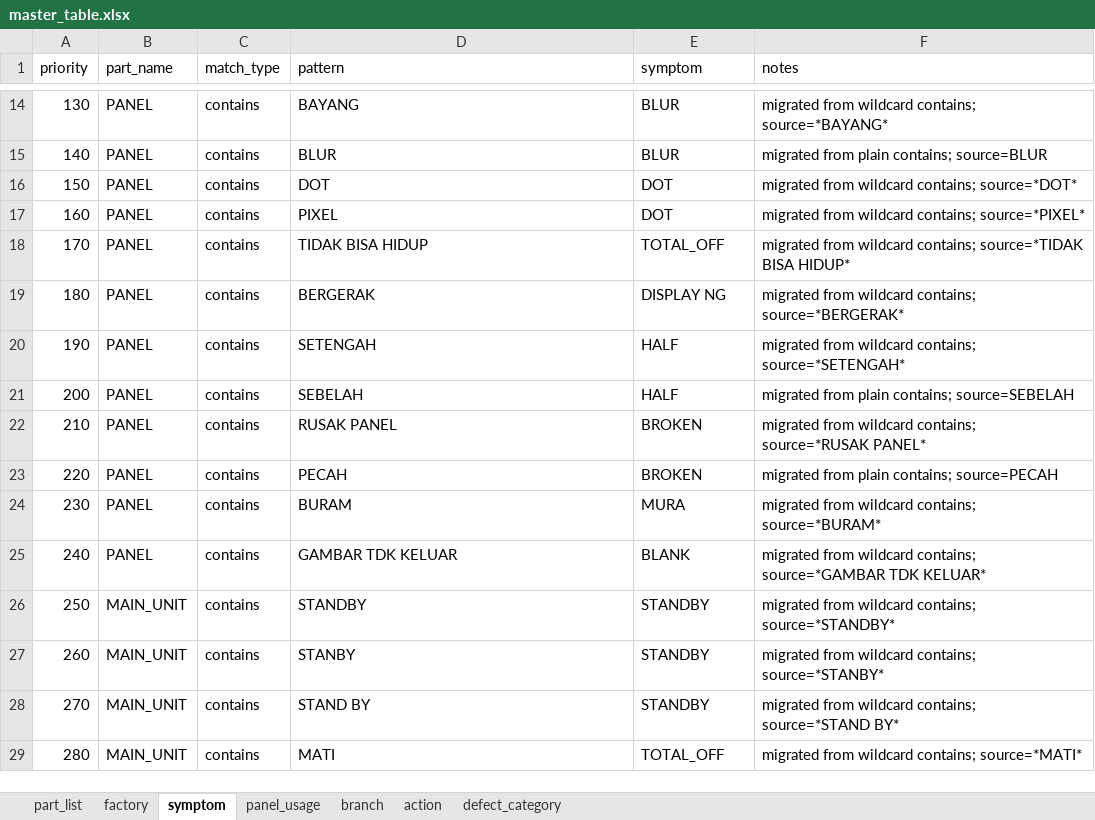
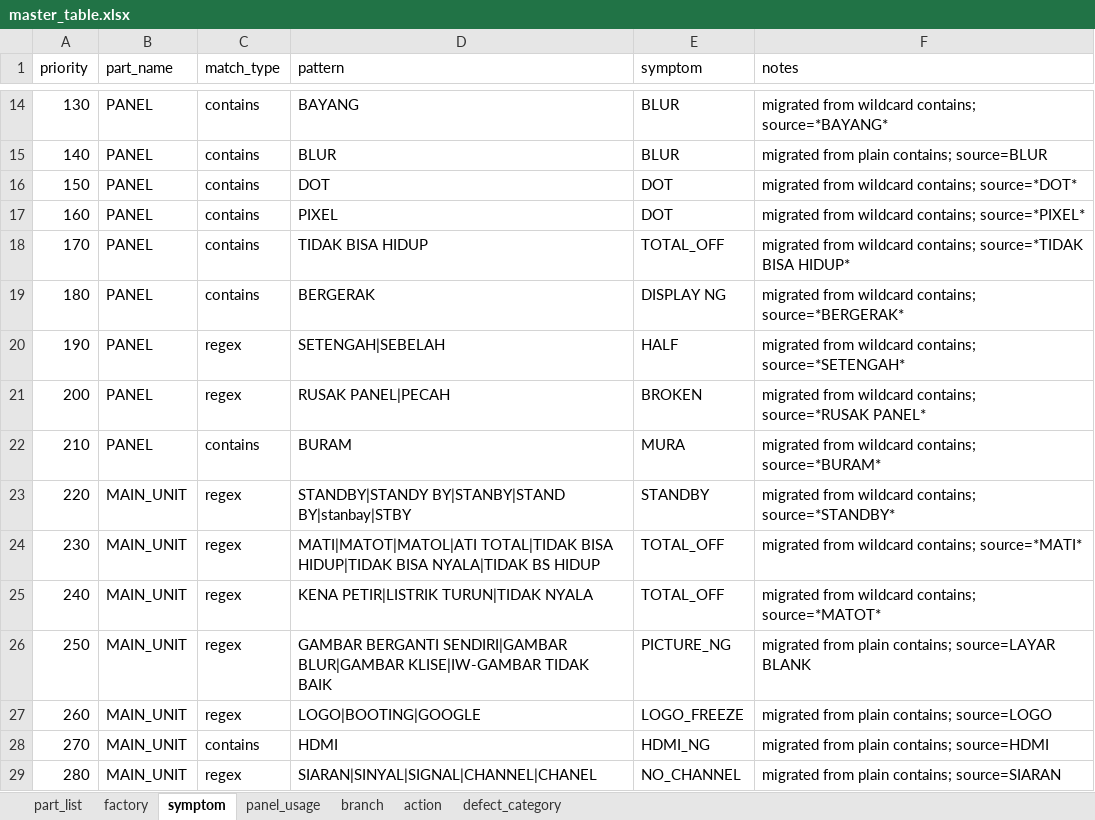
Before and after one commit to arisafaribinridwan/tool-fcost, an Excel workbook: masters/master_table.xlsx, sheet symptom, drawn as a sheet; only a part is shown, gaps mark what is left out; values as stored, in another font and other column widths than the file's, no borders; the diff covers the shown part only; the diff names each change by its address in the sheet, - before the commit and + after, or states it on an @@ line.

```diff
--- a/masters/master_table.xlsx (sheet symptom)
+++ b/masters/master_table.xlsx (sheet symptom)
-C20:C21 (match_type): contains
+C20:C21 (match_type): regex
-D20 (pattern): SETENGAH
+D20 (pattern): SETENGAH|SEBELAH
-D21 (pattern): SEBELAH
+D21 (pattern): RUSAK PANEL|PECAH
-E21 (symptom): HALF
+E21 (symptom): BROKEN
-F21 (notes): migrated from plain contains; source=SEBELAH
+F21 (notes): migrated from wildcard contains; source=*RUSAK PANEL*
-D22 (pattern): RUSAK PANEL
+D22 (pattern): BURAM
-E22 (symptom): BROKEN
+E22 (symptom): MURA
-F22 (notes): …wildcard contains; source=*RUSAK PANEL*
+F22 (notes): …wildcard contains; source=*BURAM*
-B23:B25 (part_name): PANEL
+B23:B25 (part_name): MAIN_UNIT
-C23:C27 (match_type): contains
+C23:C27 (match_type): regex
-D23 (pattern): PECAH
+D23 (pattern): STANDBY|STANDY BY|STANBY|STAND BY|stanbay|STBY
-E23 (symptom): BROKEN
+E23 (symptom): STANDBY
-F23 (notes): migrated from plain contains; source=PECAH
+F23 (notes): migrated from wildcard contains; source=*STANDBY*
-D24 (pattern): BURAM
+D24 (pattern): MATI|MATOT|MATOL|ATI TOTAL|TIDAK BISA HIDUP|TIDAK BISA NYALA|TIDAK BS HIDUP
-E24 (symptom): MURA
+E24 (symptom): TOTAL_OFF
-F24 (notes): …wildcard contains; source=*BURAM*
+F24 (notes): …wildcard contains; source=*MATI*
-D25 (pattern): GAMBAR TDK KELUAR
+D25 (pattern): KENA PETIR|LISTRIK TURUN|TIDAK NYALA
-E25 (symptom): BLANK
+E25 (symptom): TOTAL_OFF
-F25 (notes): …wildcard contains; source=*GAMBAR TDK KELUAR*
+F25 (notes): …wildcard contains; source=*MATOT*
-D26 (pattern): STANDBY
+D26 (pattern): GAMBAR BERGANTI SENDIRI|GAMBAR BLUR|GAMBAR KLISE|IW-GAMBAR TIDAK BAIK
-E26 (symptom): STANDBY
+E26 (symptom): PICTURE_NG
-F26 (notes): migrated from wildcard contains; source=*STANDBY*
+F26 (notes): migrated from plain contains; source=LAYAR BLANK
-D27 (pattern): STANBY
+D27 (pattern): LOGO|BOOTING|GOOGLE
-E27 (symptom): STANDBY
+E27 (symptom): LOGO_FREEZE
-F27 (notes): migrated from wildcard contains; source=*STANBY*
+F27 (notes): migrated from plain contains; source=LOGO
-D28 (pattern): STAND BY
+D28 (pattern): HDMI
-E28 (symptom): STANDBY
+E28 (symptom): HDMI_NG
-F28 (notes): migrated from wildcard contains; source=*STAND BY*
+F28 (notes): migrated from plain contains; source=HDMI
-C29 (match_type): contains
+C29 (match_type): regex
-D29 (pattern): MATI
+D29 (pattern): SIARAN|SINYAL|SIGNAL|CHANNEL|CHANEL
-E29 (symptom): TOTAL_OFF
+E29 (symptom): NO_CHANNEL
-F29 (notes): migrated from wildcard contains; source=*MATI*
+F29 (notes): migrated from plain contains; source=SIARAN
```
Also changed, not shown: 9 removed rows and 112 edited cells elsewhere in this sheet, sheet defect_category, sheet action, sheet part_list.
